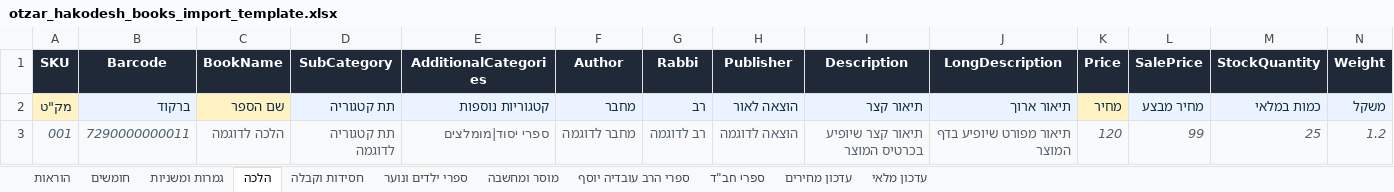
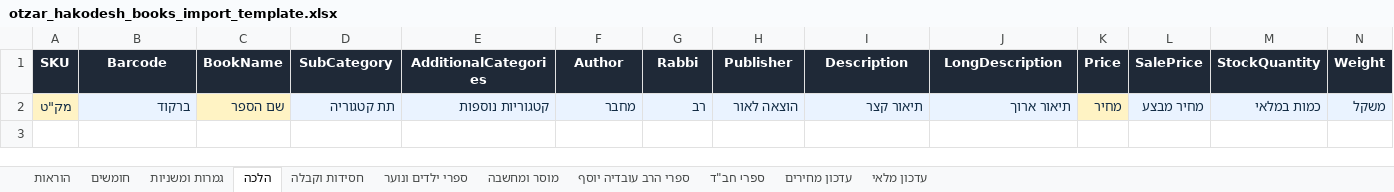
Before and after one commit to 0583257696a-hub/kodesh-books, an Excel workbook: public/templates/otzar_hakodesh_books_import_template.xlsx, sheet הלכה, drawn as a sheet; only a part is shown; values as stored, in another font and other column widths than the file's, no borders; rows hold the shown columns only; the diff names each change by its address in the sheet, - before the commit and + after, or states it on an @@ line.

```diff
--- a/public/templates/otzar_hakodesh_books_import_template.xlsx (sheet הלכה)
+++ b/public/templates/otzar_hakodesh_books_import_template.xlsx (sheet הלכה)
-row 3: 001 | 7290000000011 | הלכה לדוגמה | תת קטגוריה לדוגמה | ספרי יסוד|מומלצים | מחבר לדוגמה | רב לדוגמה | הוצאה לדוגמה | תיאור קצר שיופיע בכרטיס המוצר | תיאור מפורט שיופיע בדף המוצר | 120 | 99 | 25 | 1.2
```
Also changed, not shown: sheet חומשים, sheet גמרות ומשניות, sheet חסידות וקבלה, sheet ספרי ילדים ונוער, sheet מוסר ומחשבה, sheet ספרי הרב עובדיה יוסף, 1 more sheet, 1 other file.
